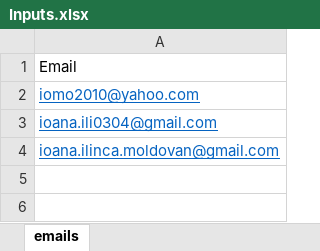
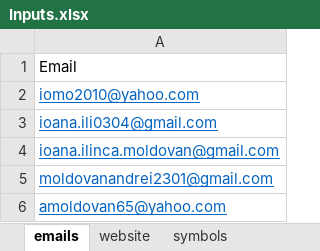
Before and after one commit to RPAProject-TradingDecisions/TradingRobot, an Excel workbook: files/Inputs.xlsx, sheet emails, drawn as a sheet; values as stored, in another font and other column widths than the file's, no borders; the diff names each change by its address in the sheet, - before the commit and + after, or states it on an @@ line.

```diff
--- a/files/Inputs.xlsx (sheet emails)
+++ b/files/Inputs.xlsx (sheet emails)
+sheet tab: website
+sheet tab: symbols
+row 5: moldovanandrei2301@gmail.com
+row 6: amoldovan65@yahoo.com
```
Also changed, not shown: 10 other files.
